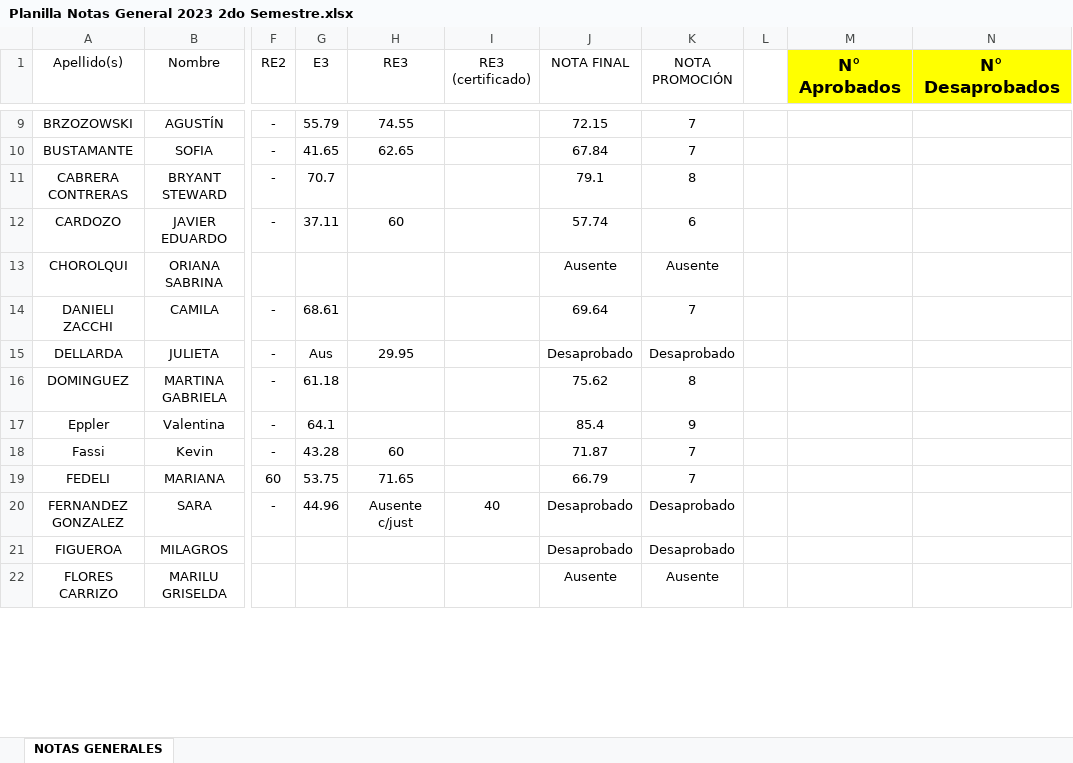
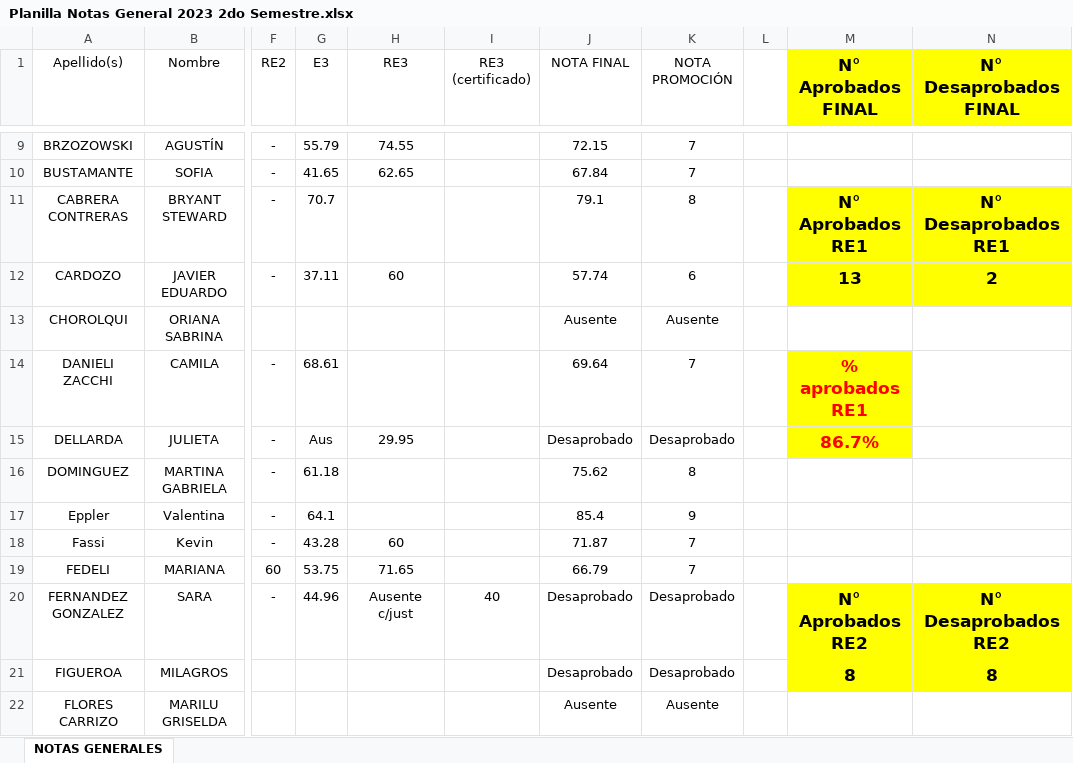
Before and after one commit to ramosmatiashernan/Notas-Generales-2do-Semestre-2023, an Excel workbook: Planilla Notas General 2023 2do Semestre.xlsx, sheet NOTAS GENERALES, drawn as a sheet; only a part is shown, gaps mark what is left out; values as stored, in another font and other column widths than the file's, no borders; the diff covers the shown part only; the diff names each change by its address in the sheet, - before the commit and + after, or states it on an @@ line.

Commit message:
% de aprobación de los recuperatorios

```diff
--- a/Planilla Notas General 2023 2do Semestre.xlsx (sheet NOTAS GENERALES)
+++ b/Planilla Notas General 2023 2do Semestre.xlsx (sheet NOTAS GENERALES)
-M1: N° Aprobados
+M1: N° Aprobados FINAL
-N1: N° Desaprobados
+N1: N° Desaprobados FINAL
-M11 (N° Aprobados FINAL): (empty)
+M11 (N° Aprobados FINAL): N° Aprobados RE1
-M11:N12 fill: none
+M11:N12 fill: #FFFF00
-N11 (N° Desaprobados FINAL): (empty)
+N11 (N° Desaprobados FINAL): N° Desaprobados RE1
-M12 (N° Aprobados FINAL): (empty)
+M12 (N° Aprobados FINAL): 13
-N12 (N° Desaprobados FINAL): (empty)
+N12 (N° Desaprobados FINAL): 2
-M14 (N° Aprobados FINAL): (empty)
+M14 (N° Aprobados FINAL): % aprobados RE1
-M14:M15 fill: none
+M14:M15 fill: #FFFF00
-M15 (N° Aprobados FINAL): (empty)
+M15 (N° Aprobados FINAL): 86.7%
-M20 (N° Aprobados FINAL): (empty)
+M20 (N° Aprobados FINAL): N° Aprobados RE2
-M20:N21 fill: none
+M20:N21 fill: #FFFF00
-N20 (N° Desaprobados FINAL): (empty)
+N20 (N° Desaprobados FINAL): N° Desaprobados RE2
-M21 (N° Aprobados FINAL): (empty)
+M21 (N° Aprobados FINAL): 8
-N21 (N° Desaprobados FINAL): (empty)
+N21 (N° Desaprobados FINAL): 8
```
Also changed, not shown: 9 edited cells and cell formats elsewhere in this sheet.
